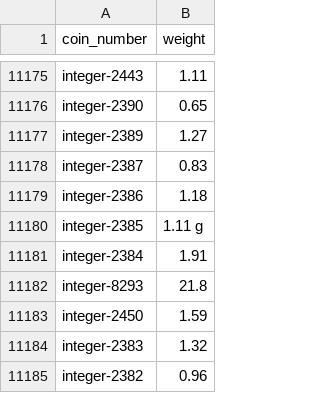
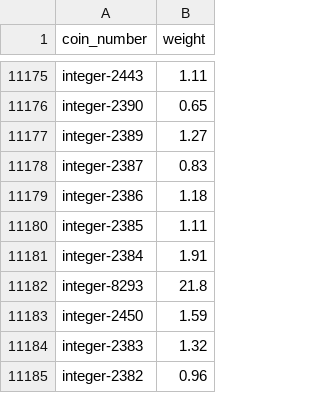
Before and after one commit to kmcelwee/nomisma, a CSV file: data/coin-list-trimmed.csv, drawn as a sheet; only a part is shown, gaps mark what is left out.

```diff
--- a/data/coin-list-trimmed.csv
+++ b/data/coin-list-trimmed.csv
@@ -11179,3 +11179,3 @@ integer-2387,0.83
 integer-2386,1.18
-integer-2385,1.11 g
+integer-2385,1.11
 integer-2384,1.91
```
Also changed, not shown: data/coin-list-rdf.csv, 3 other files.
